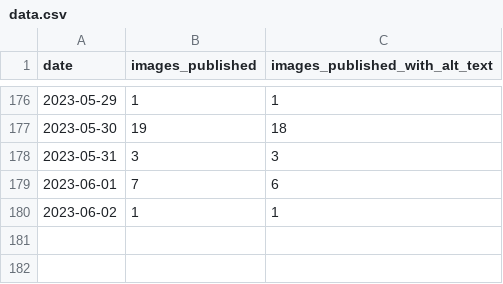
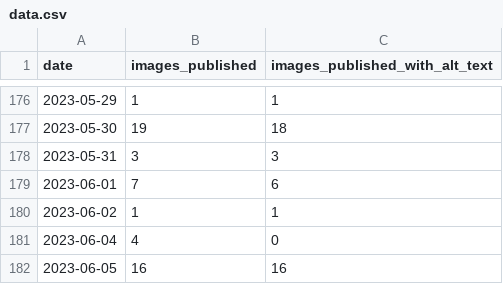
Before and after one commit to michigandaily/alt-text-tracker, a CSV file: data.csv, drawn as a sheet; only a part is shown, gaps mark what is left out; the diff names each change by its address in the sheet, - before the commit and + after, or states it on an @@ line.

```diff
--- a/data.csv
+++ b/data.csv
+row 181: 2023-06-04 | 4 | 0
+row 182: 2023-06-05 | 16 | 16
```
